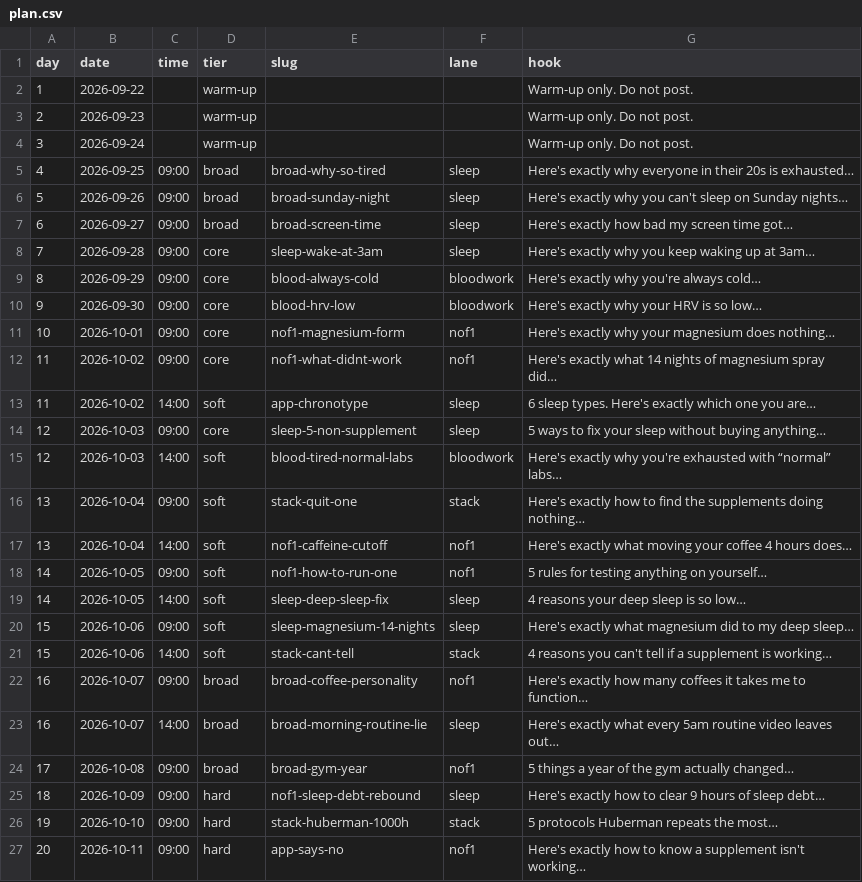
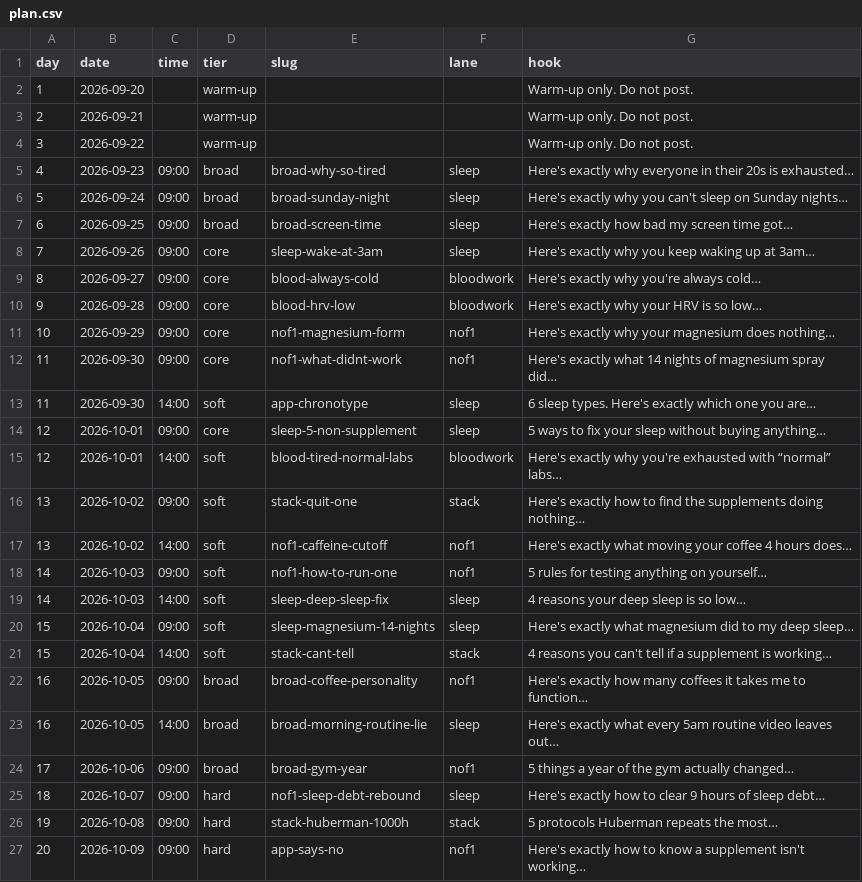
Before and after one commit to joshuahou17/ren-slides, a CSV file: plan.csv, drawn as a sheet.

```diff
--- a/plan.csv
+++ b/plan.csv
@@ -1,27 +1,27 @@
 day,date,time,tier,slug,lane,hook
-1,2026-09-22,,warm-up,,,Warm-up only. Do not post.
-2,2026-09-23,,warm-up,,,Warm-up only. Do not post.
-3,2026-09-24,,warm-up,,,Warm-up only. Do not post.
-4,2026-09-25,09:00,broad,broad-why-so-tired,sleep,Here's exactly why everyone in their 20s is exhausted…
-5,2026-09-26,09:00,broad,broad-sunday-night,sleep,Here's exactly why you can't sleep on Sunday nights…
-6,2026-09-27,09:00,broad,broad-screen-time,sleep,Here's exactly how bad my screen time got…
-7,2026-09-28,09:00,core,sleep-wake-at-3am,sleep,Here's exactly why you keep waking up at 3am…
-8,2026-09-29,09:00,core,blood-always-cold,bloodwork,Here's exactly why you're always cold…
-9,2026-09-30,09:00,core,blood-hrv-low,bloodwork,Here's exactly why your HRV is so low…
-10,2026-10-01,09:00,core,nof1-magnesium-form,nof1,Here's exactly why your magnesium does nothing…
-11,2026-10-02,09:00,core,nof1-what-didnt-work,nof1,Here's exactly what 14 nights of magnesium spray did…
-11,2026-10-02,14:00,soft,app-chronotype,sleep,6 sleep types. Here's exactly which one you are…
-12,2026-10-03,09:00,core,sleep-5-non-supplement,sleep,5 ways to fix your sleep without buying anything…
-12,2026-10-03,14:00,soft,blood-tired-normal-labs,bloodwork,Here's exactly why you're exhausted with “normal” labs…
-13,2026-10-04,09:00,soft,stack-quit-one,stack,Here's exactly how to find the supplements doing nothing…
-13,2026-10-04,14:00,soft,nof1-caffeine-cutoff,nof1,Here's exactly what moving your coffee 4 hours does…
-14,2026-10-05,09:00,soft,nof1-how-to-run-one,nof1,5 rules for testing anything on yourself…
-14,2026-10-05,14:00,soft,sleep-deep-sleep-fix,sleep,4 reasons your deep sleep is so low…
-15,2026-10-06,09:00,soft,sleep-magnesium-14-nights,sleep,Here's exactly what magnesium did to my deep sleep…
-15,2026-10-06,14:00,soft,stack-cant-tell,stack,4 reasons you can't tell if a supplement is working…
-16,2026-10-07,09:00,broad,broad-coffee-personality,nof1,Here's exactly how many coffees it takes me to function…
-16,2026-10-07,14:00,broad,broad-morning-routine-lie,sleep,Here's exactly what every 5am routine video leaves out…
-17,2026-10-08,09:00,broad,broad-gym-year,nof1,5 things a year of the gym actually changed…
-18,2026-10-09,09:00,hard,nof1-sleep-debt-rebound,sleep,Here's exactly how to clear 9 hours of sleep debt…
-19,2026-10-10,09:00,hard,stack-huberman-1000h,stack,5 protocols Huberman repeats the most…
-20,2026-10-11,09:00,hard,app-says-no,nof1,Here's exactly how to know a supplement isn't working…
+1,2026-09-20,,warm-up,,,Warm-up only. Do not post.
+2,2026-09-21,,warm-up,,,Warm-up only. Do not post.
+3,2026-09-22,,warm-up,,,Warm-up only. Do not post.
+4,2026-09-23,09:00,broad,broad-why-so-tired,sleep,Here's exactly why everyone in their 20s is exhausted…
+5,2026-09-24,09:00,broad,broad-sunday-night,sleep,Here's exactly why you can't sleep on Sunday nights…
+6,2026-09-25,09:00,broad,broad-screen-time,sleep,Here's exactly how bad my screen time got…
+7,2026-09-26,09:00,core,sleep-wake-at-3am,sleep,Here's exactly why you keep waking up at 3am…
+8,2026-09-27,09:00,core,blood-always-cold,bloodwork,Here's exactly why you're always cold…
+9,2026-09-28,09:00,core,blood-hrv-low,bloodwork,Here's exactly why your HRV is so low…
+10,2026-09-29,09:00,core,nof1-magnesium-form,nof1,Here's exactly why your magnesium does nothing…
+11,2026-09-30,09:00,core,nof1-what-didnt-work,nof1,Here's exactly what 14 nights of magnesium spray did…
+11,2026-09-30,14:00,soft,app-chronotype,sleep,6 sleep types. Here's exactly which one you are…
+12,2026-10-01,09:00,core,sleep-5-non-supplement,sleep,5 ways to fix your sleep without buying anything…
+12,2026-10-01,14:00,soft,blood-tired-normal-labs,bloodwork,Here's exactly why you're exhausted with “normal” labs…
+13,2026-10-02,09:00,soft,stack-quit-one,stack,Here's exactly how to find the supplements doing nothing…
+13,2026-10-02,14:00,soft,nof1-caffeine-cutoff,nof1,Here's exactly what moving your coffee 4 hours does…
+14,2026-10-03,09:00,soft,nof1-how-to-run-one,nof1,5 rules for testing anything on yourself…
+14,2026-10-03,14:00,soft,sleep-deep-sleep-fix,sleep,4 reasons your deep sleep is so low…
+15,2026-10-04,09:00,soft,sleep-magnesium-14-nights,sleep,Here's exactly what magnesium did to my deep sleep…
+15,2026-10-04,14:00,soft,stack-cant-tell,stack,4 reasons you can't tell if a supplement is working…
+16,2026-10-05,09:00,broad,broad-coffee-personality,nof1,Here's exactly how many coffees it takes me to function…
+16,2026-10-05,14:00,broad,broad-morning-routine-lie,sleep,Here's exactly what every 5am routine video leaves out…
+17,2026-10-06,09:00,broad,broad-gym-year,nof1,5 things a year of the gym actually changed…
+18,2026-10-07,09:00,hard,nof1-sleep-debt-rebound,sleep,Here's exactly how to clear 9 hours of sleep debt…
+19,2026-10-08,09:00,hard,stack-huberman-1000h,stack,5 protocols Huberman repeats the most…
+20,2026-10-09,09:00,hard,app-says-no,nof1,Here's exactly how to know a supplement isn't working…
```
Also changed, not shown: 1 other file.
